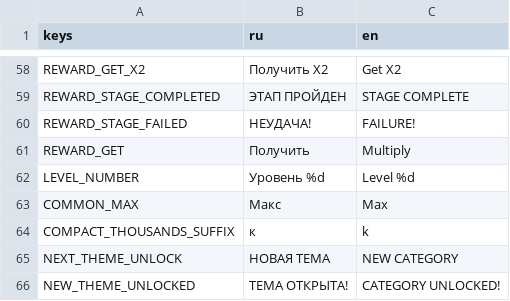
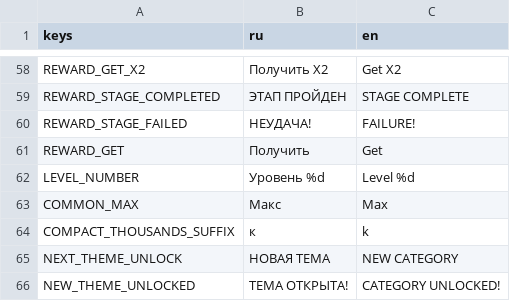
Before and after one commit to trinarr/hangman20_godot, a CSV file: localization/translations.csv, drawn as a sheet; only a part is shown, gaps mark what is left out.

```diff
--- a/localization/translations.csv
+++ b/localization/translations.csv
@@ -64,3 +64,3 @@ REWARD_STAGE_COMPLETED,ЭТАП ПРОЙДЕН,STAGE COMPLETE
 REWARD_STAGE_FAILED,НЕУДАЧА!,FAILURE!
-REWARD_GET,Получить,Multiply
+REWARD_GET,Получить,Get
 LEVEL_NUMBER,Уровень %d,Level %d
```
Also changed, not shown: 13 other files.
